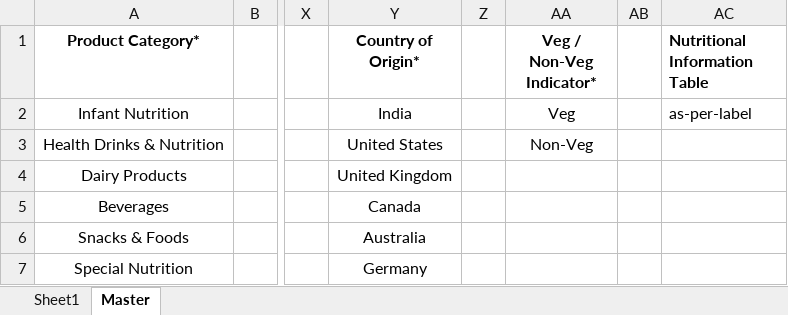
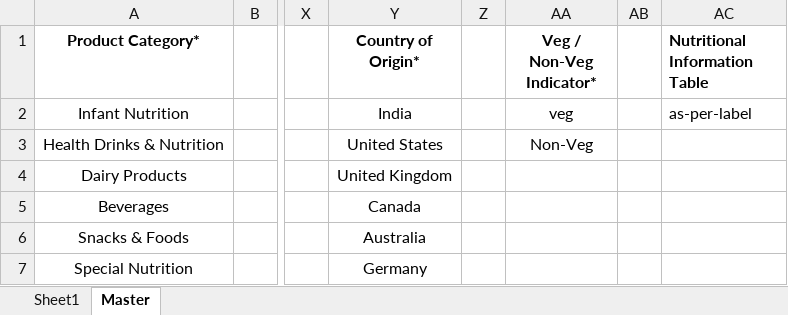
Before and after one commit to Itadmintiameds/pharma-aggregator-client, an Excel workbook: public/templates/food&Infant/XLSX-Food&InfantHeader.xlsx, sheet Master, drawn as a sheet; only a part is shown, gaps mark what is left out; values as stored, in another font and other column widths than the file's, no borders; the diff names each change by its address in the sheet, - before the commit and + after, or states it on an @@ line.

```diff
--- a/public/templates/food&Infant/XLSX-Food&InfantHeader.xlsx (sheet Master)
+++ b/public/templates/food&Infant/XLSX-Food&InfantHeader.xlsx (sheet Master)
-AA2 (Veg / Non-Veg Indicator*): Veg
+AA2 (Veg / Non-Veg Indicator*): veg
```
Also changed, not shown: 7 other files.
